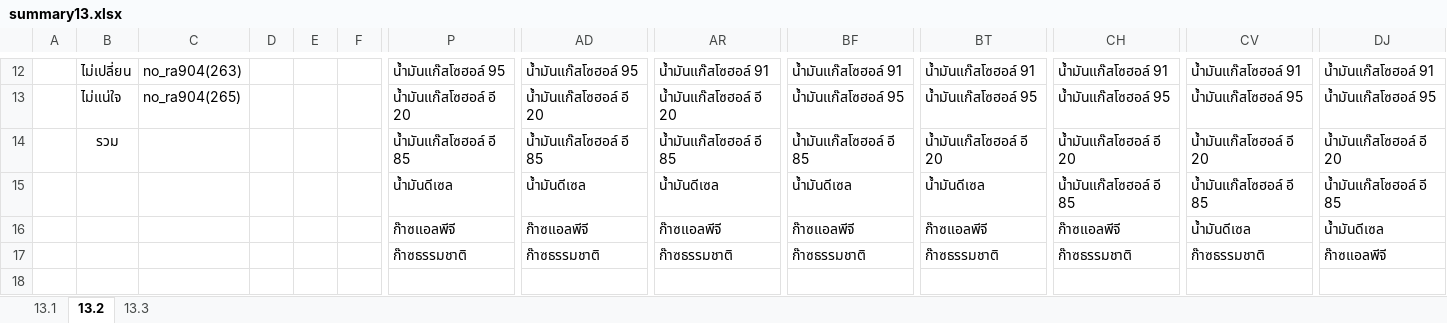
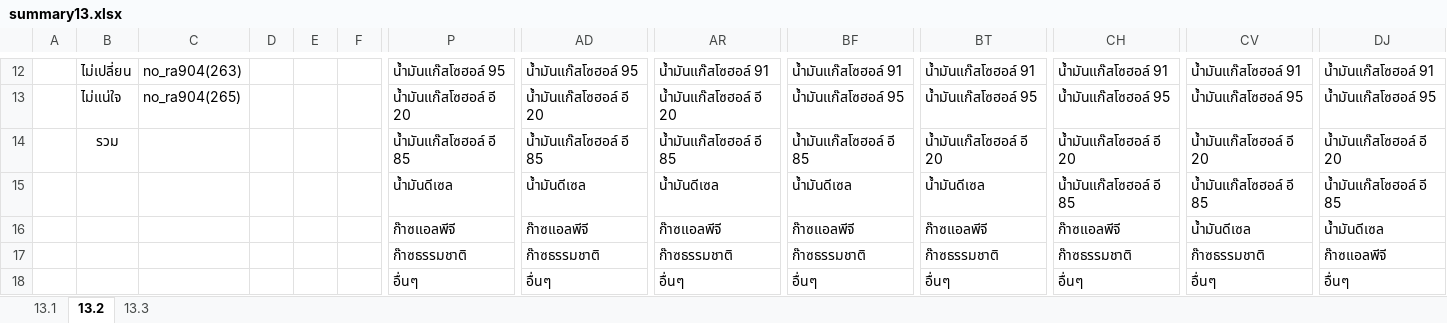
Before and after one commit to siwaphol/survey, an Excel workbook: storage/excel/summary13.xlsx, sheet 13.2, drawn as a sheet; only a part is shown, gaps mark what is left out; values as stored, in another font and other column widths than the file's, no borders; rows hold the shown columns only; the diff names each change by its address in the sheet, - before the commit and + after, or states it on an @@ line.

```diff
--- a/storage/excel/summary13.xlsx (sheet 13.2)
+++ b/storage/excel/summary13.xlsx (sheet 13.2)
+row 18:  |  |  |  |  |  | อื่นๆ | อื่นๆ | อื่นๆ | อื่นๆ | อื่นๆ | อื่นๆ | อื่นๆ | อื่นๆ
```
Also changed, not shown: sheet 13.3, 4 other files.
